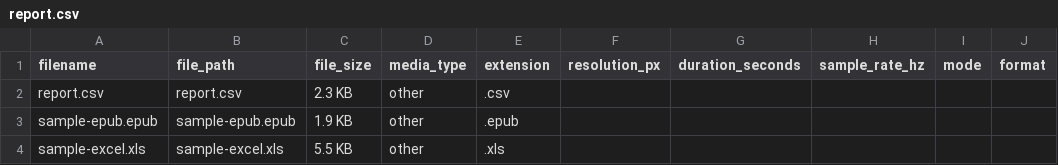
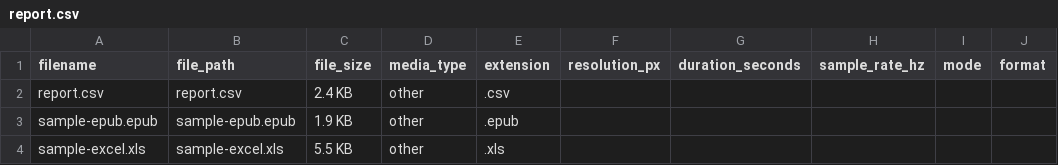
Before and after one commit to ggvfx/smart-file-wrangler, a CSV file: assets/sample_media/report.csv, drawn as a sheet; only a part is shown; the diff names each change by its address in the sheet, - before the commit and + after, or states it on an @@ line.

```diff
--- a/assets/sample_media/report.csv
+++ b/assets/sample_media/report.csv
-C2 (file_size): 2.3 KB
+C2 (file_size): 2.4 KB
```
Also changed, not shown: 3 other files.
